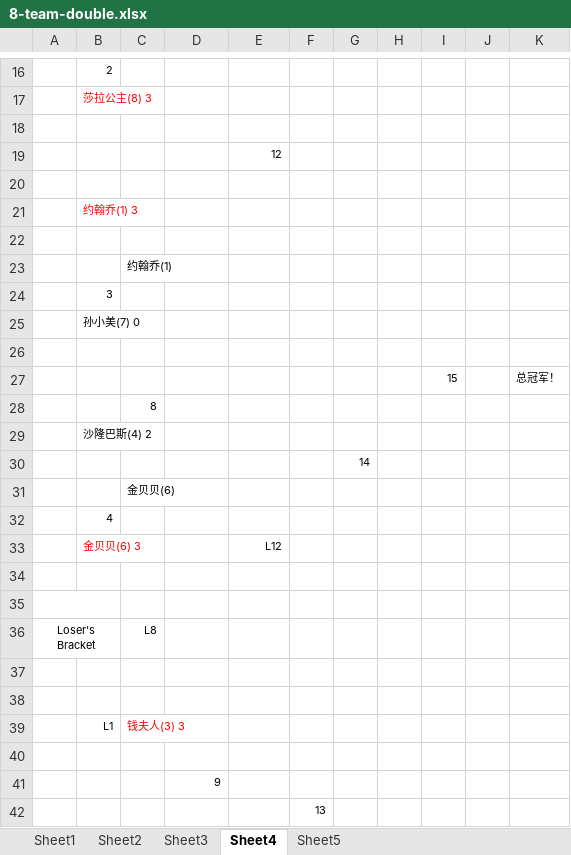
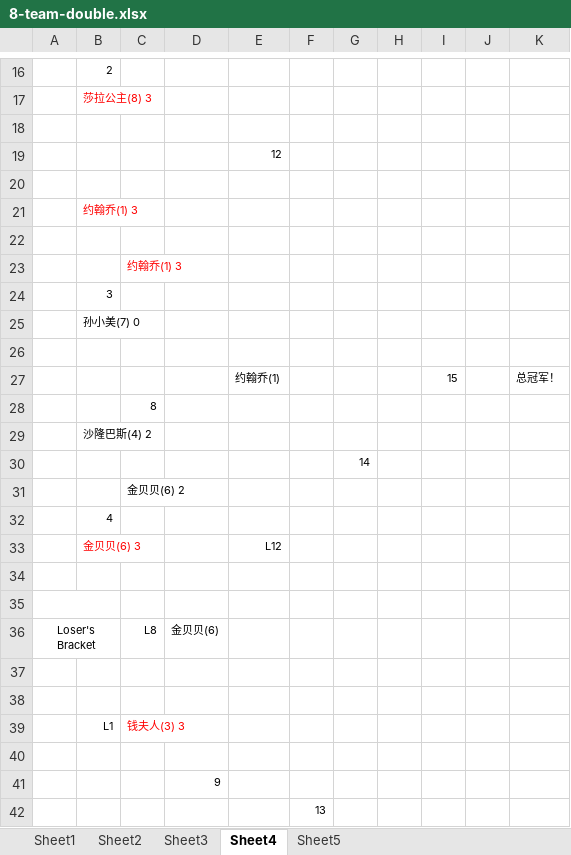
Before and after one commit to Owen5u/2018_world_cup_draw, an Excel workbook: 8-team-double.xlsx, sheet Sheet4, drawn as a sheet; only a part is shown, gaps mark what is left out; values as stored, in another font and other column widths than the file's, no borders; the diff names each change by its address in the sheet, - before the commit and + after, or states it on an @@ line.

Commit message:
8th game updated

```diff
--- a/8-team-double.xlsx (sheet Sheet4)
+++ b/8-team-double.xlsx (sheet Sheet4)
-C23: 约翰乔(1)
+C23: 约翰乔(1) 3
-C23 text colour: black
+C23 text colour: #FF0000
-E27: (empty)
+E27: 约翰乔(1)
-C31: 金贝贝(6)
+C31: 金贝贝(6) 2
-D36: (empty)
+D36: 金贝贝(6)
```
